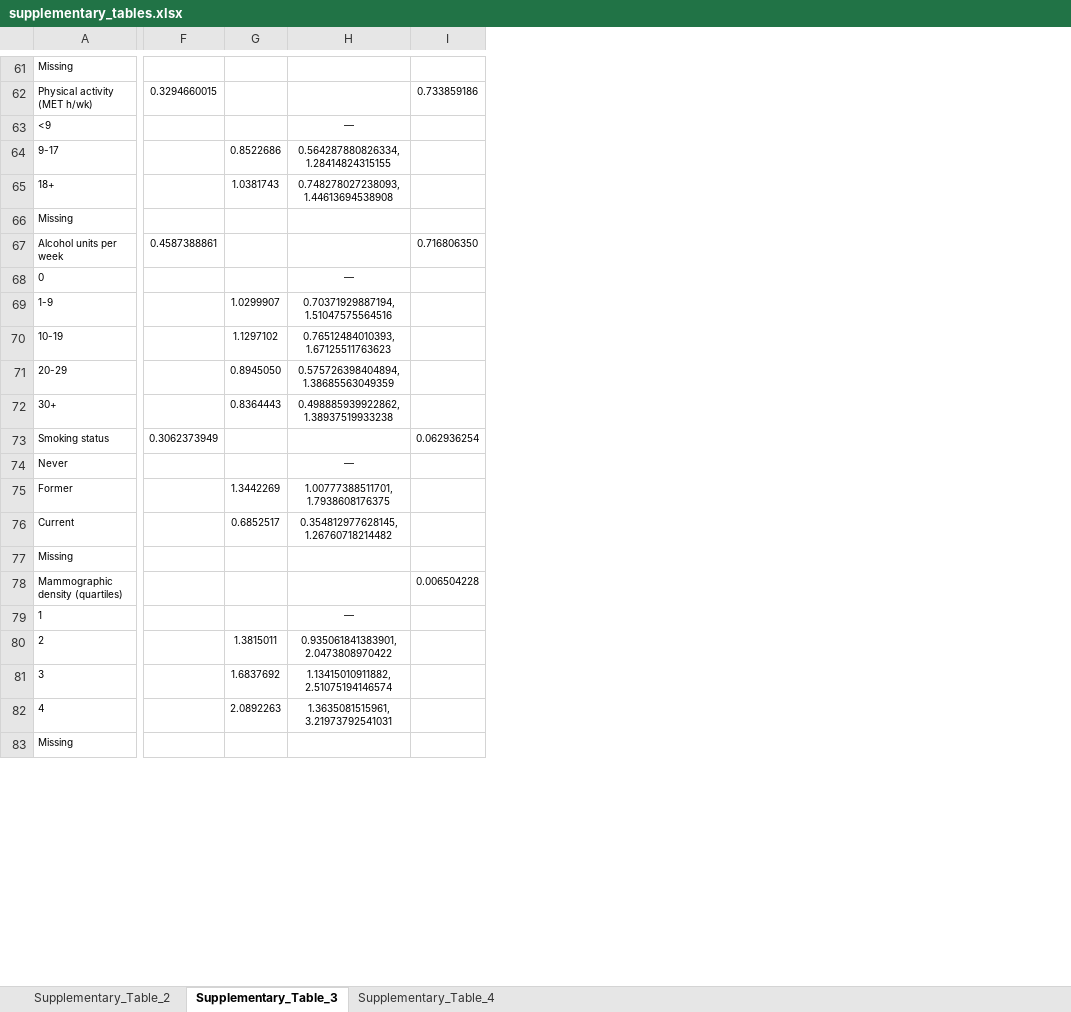
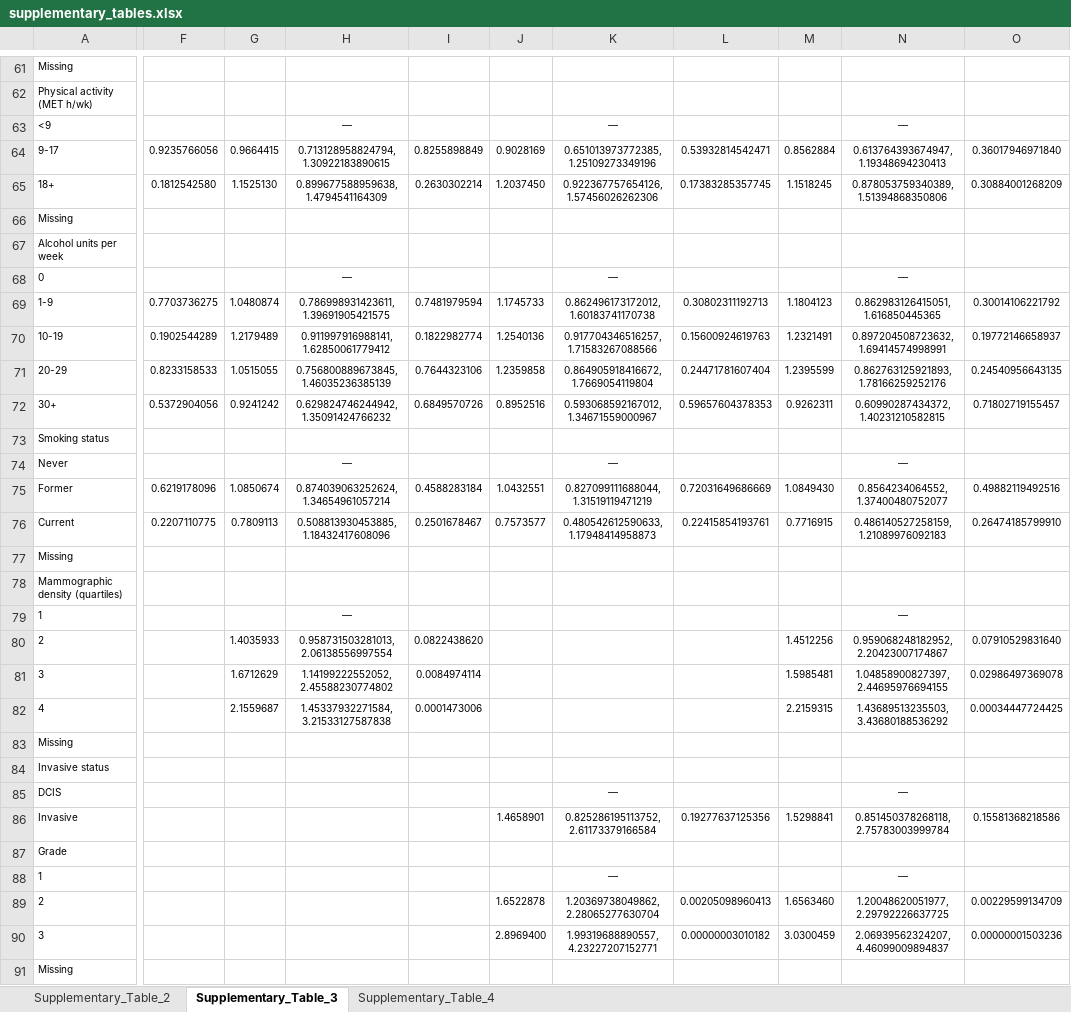
Before and after one commit to UK-Generations-Study/BC_detection_mode, an Excel workbook: detection_mode_project/outputs/figures/supplement/supplementary_tables.xlsx, sheet Supplementary_Table_3, drawn as a sheet; only a part is shown, gaps mark what is left out; values as stored, in another font and other column widths than the file's, no borders; removed rows and columns are numbered as before the commit, all else as after; rows hold the shown columns only; the diff covers the shown part only; the diff names each change by its address in the sheet, - before the commit and + after, or states it on an @@ line.

```diff
--- a/detection_mode_project/outputs/figures/supplement/supplementary_tables.xlsx (sheet Supplementary_Table_3)
+++ b/detection_mode_project/outputs/figures/supplement/supplementary_tables.xlsx (sheet Supplementary_Table_3)
-column F, rows 62-73: 0.3294660015 |  |  |  |  | 0.4587388861 |  |  |  |  |  | 0.3062373949
-column G, rows 64-82: 0.8522686 | 1.0381743 |  |  |  | 1.0299907 | 1.1297102 | 0.8945050 | 0.8364443 |  |  | 1.3442269 | 0.6852517 |  |  |  | 1.3815011 | 1.6837692 | 2.0892263
+column F, rows 64-76: 0.9235766056 | 0.1812542580 |  |  |  | 0.7703736275 | 0.1902544289 | 0.8233158533 | 0.5372904056 |  |  | 0.6219178096 | 0.2207110775
+column G, rows 64-82: 0.9664415 | 1.1525130 |  |  |  | 1.0480874 | 1.2179489 | 1.0515055 | 0.9241242 |  |  | 1.0850674 | 0.7809113 |  |  |  | 1.4035933 | 1.6712629 | 2.1559687
-column I, rows 62-78: 0.733859186 |  |  |  |  | 0.716806350 |  |  |  |  |  | 0.062936254 |  |  |  |  | 0.006504228
+column I, rows 64-82: 0.8255898849 | 0.2630302214 |  |  |  | 0.7481979594 | 0.1822982774 | 0.7644323106 | 0.6849570726 |  |  | 0.4588283184 | 0.2501678467 |  |  |  | 0.0822438620 | 0.0084974114 | 0.0001473006
+column J, rows 64-76: 0.9028169 | 1.2037450 |  |  |  | 1.1745733 | 1.2540136 | 1.2359858 | 0.8952516 |  |  | 1.0432551 | 0.7573577
+column K, rows 63-76: — | 0.651013973772385, 1.25109273349196 | 0.922367757654126, 1.57456026262306 |  |  | — | 0.862496173172012, 1.60183741170738 | 0.917704346516257, 1.71583267088566 | 0.864905918416672, 1.7669054119804 | 0.593068592167012, 1.34671559000967 |  | — | 0.827099111688044, 1.31519119471219 | 0.480542612590633, 1.17948414958873
+column L, rows 64-76: 0.53932814542471 | 0.17383285357745 |  |  |  | 0.30802311192713 | 0.15600924619763 | 0.24471781607404 | 0.59657604378353 |  |  | 0.72031649686669 | 0.22415854193761
+column M, rows 64-82: 0.8562884 | 1.1518245 |  |  |  | 1.1804123 | 1.2321491 | 1.2395599 | 0.9262311 |  |  | 1.0849430 | 0.7716915 |  |  |  | 1.4512256 | 1.5985481 | 2.2159315
+column N, rows 63-82: — | 0.613764393674947, 1.19348694230413 | 0.878053759340389, 1.51394868350806 |  |  | — | 0.862983126415051, 1.616850445365 | 0.897204508723632, 1.69414574998991 | 0.862763125921893, 1.78166259252176 | 0.60990287434372, 1.40231210582815 |  | — | 0.8564234064552, 1.37400480752077 | 0.486140527258159, 1.21089976092183 |  |  | — | 0.959068248182952, 2.20423007174867 | 1.04858900827397, 2.44695976694155 | 1.43689513235503, 3.43680188536292
+column O, rows 64-82: 0.36017946971840 | 0.30884001268209 |  |  |  | 0.30014106221792 | 0.19772146658937 | 0.24540956643135 | 0.71802719155457 |  |  | 0.49882119492516 | 0.26474185799910 |  |  |  | 0.07910529831640 | 0.02986497369078 | 0.00034447724425
-H64: 0.564287880826334, 1.28414824315155
+H64: 0.713128958824794, 1.30922183890615
-H65: 0.748278027238093, 1.44613694538908
+H65: 0.899677588959638, 1.4794541164309
-H69: 0.70371929887194, 1.51047575564516
+H69: 0.786998931423611, 1.39691905421575
-H70: 0.76512484010393, 1.67125511763623
+H70: 0.911997916988141, 1.62850061779412
-H71: 0.575726398404894, 1.38685563049359
+H71: 0.756800889673845, 1.46035236385139
-H72: 0.498885939922862, 1.38937519933238
+H72: 0.629824746244942, 1.35091424766232
-H75: 1.00777388511701, 1.7938608176375
+H75: 0.874039063252624, 1.34654961057214
-H76: 0.354812977628145, 1.26760718214482
+H76: 0.508813930453885, 1.18432417608096
-H80: 0.935061841383901, 2.0473808970422
+H80: 0.958731503281013, 2.06138556997554
-H81: 1.13415010911882, 2.51075194146574
+H81: 1.14199222552052, 2.45588230774802
-H82: 1.3635081515961, 3.21973792541031
+H82: 1.45337932271584, 3.21533127587838
+row 84: Invasive status
+row 85: DCIS |  |  |  |  |  | — |  |  | —
+row 86: Invasive |  |  |  |  | 1.4658901 | 0.825286195113752, 2.61173379166584 | 0.19277637125356 | 1.5298841 | 0.851450378268118, 2.75783003999784 | 0.15581368218586
+row 87: Grade
+row 88: 1 |  |  |  |  |  | — |  |  | —
+row 89: 2 |  |  |  |  | 1.6522878 | 1.20369738049862, 2.28065277630704 | 0.00205098960413 | 1.6563460 | 1.20048620051977, 2.29792226637725 | 0.00229599134709
+row 90: 3 |  |  |  |  | 2.8969400 | 1.99319688890557, 4.23227207152771 | 0.00000003010182 | 3.0300459 | 2.06939562324207, 4.46099009894837 | 0.00000001503236
+row 91: Missing
```
Also changed, not shown: 26 added rows and 28 edited cells elsewhere in this sheet, sheet Supplementary_Table_4, sheet Supplementary_Table_2, detection_mode_project/outputs/results.xlsx, 53 other files.
